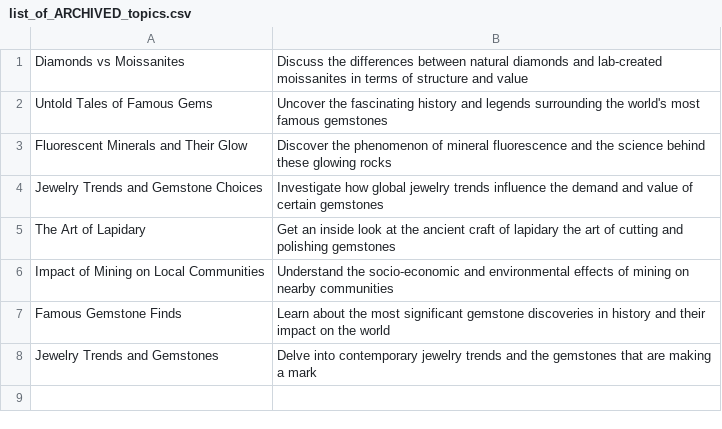
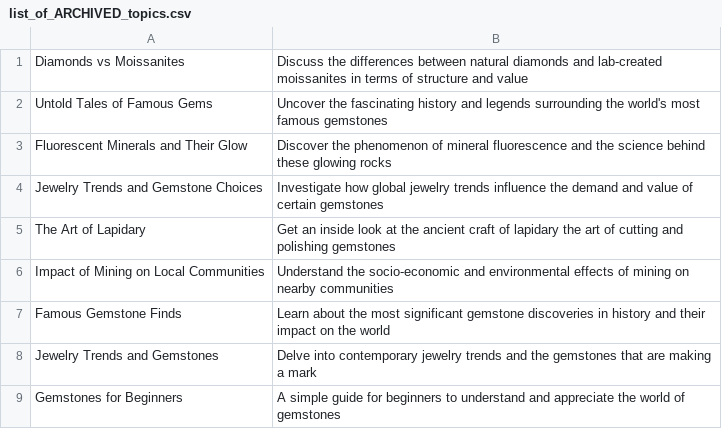
Before and after one commit to agigante80/galena_es, a CSV file: AI_content/list_of_ARCHIVED_topics.csv, drawn as a sheet; the diff names each change by its address in the sheet, - before the commit and + after, or states it on an @@ line.

```diff
--- a/AI_content/list_of_ARCHIVED_topics.csv
+++ b/AI_content/list_of_ARCHIVED_topics.csv
+row 9: Gemstones for Beginners | A simple guide for beginners to understand and appreciate the world of gemstones
```
Also changed, not shown: AI_content/list_of_NEW_topics.csv, 2 other files.
